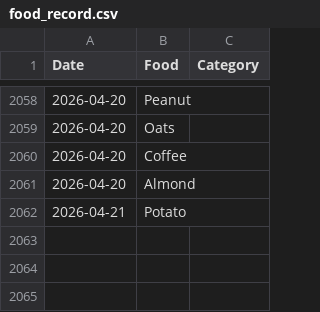
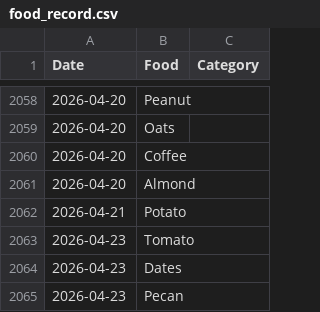
Before and after one commit to JevonDaffyd/python-food-tracker, a CSV file: food_record.csv, drawn as a sheet; only a part is shown, gaps mark what is left out.

```diff
--- a/food_record.csv
+++ b/food_record.csv
@@ -2062 +2062,4 @@ Date,Food,Category
 2026-04-21,Potato,
+2026-04-23,Tomato,
+2026-04-23,Dates,
+2026-04-23,Pecan,
```
